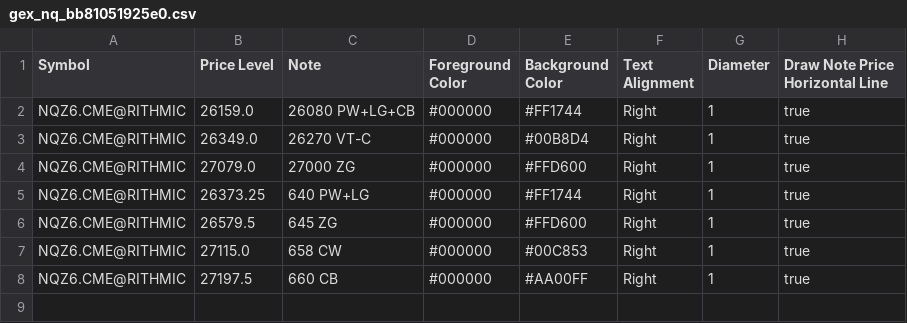
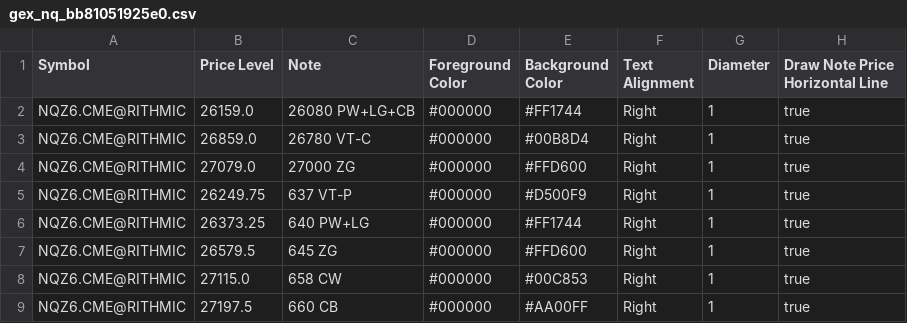
Before and after one commit to trading4life20-code/gex-levels, a CSV file: gex_nq_bb81051925e0.csv, drawn as a sheet.

Commit message:
update gex_nq_bb81051925e0.csv

```diff
--- a/gex_nq_bb81051925e0.csv
+++ b/gex_nq_bb81051925e0.csv
@@ -2,4 +2,5 @@ Symbol,Price Level,Note,Foreground Color,Background Color,Text Alignment,Diamete
 NQZ6.CME@RITHMIC,26159.0,26080 PW+LG+CB,#000000,#FF1744,Right,1,true
-NQZ6.CME@RITHMIC,26349.0,26270 VT-C,#000000,#00B8D4,Right,1,true
+NQZ6.CME@RITHMIC,26859.0,26780 VT-C,#000000,#00B8D4,Right,1,true
 NQZ6.CME@RITHMIC,27079.0,27000 ZG,#000000,#FFD600,Right,1,true
+NQZ6.CME@RITHMIC,26249.75,637 VT-P,#000000,#D500F9,Right,1,true
 NQZ6.CME@RITHMIC,26373.25,640 PW+LG,#000000,#FF1744,Right,1,true
```
